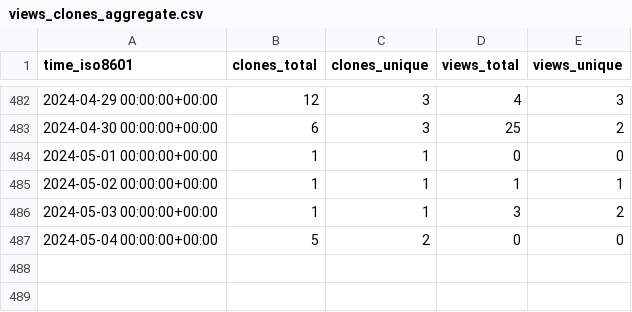
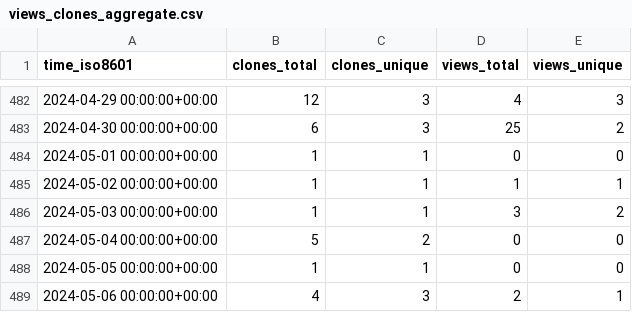
Before and after one commit to jongpie/NebulaCacheManager, a CSV file: jongpie/NebulaCacheManager/ghrs-data/views_clones_aggregate.csv, drawn as a sheet; only a part is shown, gaps mark what is left out; the diff names each change by its address in the sheet, - before the commit and + after, or states it on an @@ line.

```diff
--- a/jongpie/NebulaCacheManager/ghrs-data/views_clones_aggregate.csv
+++ b/jongpie/NebulaCacheManager/ghrs-data/views_clones_aggregate.csv
+row 488: 2024-05-05 00:00:00+00:00 | 1 | 1 | 0 | 0
+row 489: 2024-05-06 00:00:00+00:00 | 4 | 3 | 2 | 1
```
Also changed, not shown: 1 other file.
